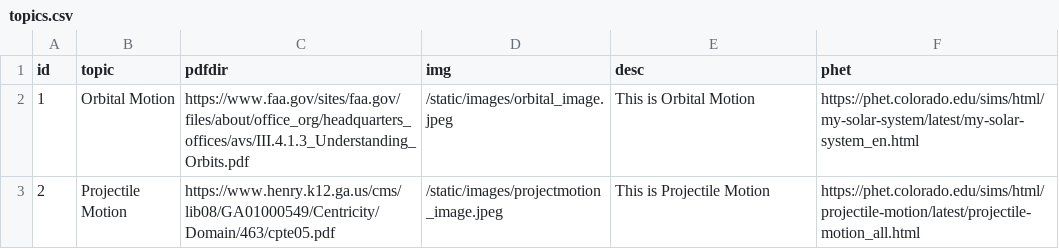
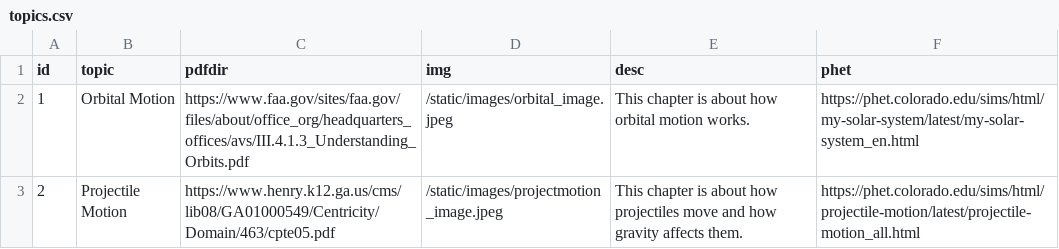
Before and after one commit to sidinfinity/vikinghacks2024, a CSV file: topics.csv, drawn as a sheet.

Commit message:
Update topics.csv

```diff
--- a/topics.csv
+++ b/topics.csv
@@ -1,3 +1,3 @@
 id,topic,pdfdir,img,desc,phet
-1,Orbital Motion,https://www.faa.gov/sites/faa.gov/files/about/office_org/headquarters_offices/avs/III.4.1.3_Understanding_Orbits.pdf,/static/images/orbital_image.jpeg, This is Orbital Motion,https://phet.colorado.edu/sims/html/my-solar-system/latest/my-solar-system_en.html
-2,Projectile Motion,https://www.henry.k12.ga.us/cms/lib08/GA01000549/Centricity/Domain/463/cpte05.pdf,/static/images/projectmotion_image.jpeg,This is Projectile Motion,https://phet.colorado.edu/sims/html/projectile-motion/latest/projectile-motion_all.html
+1,Orbital Motion,https://www.faa.gov/sites/faa.gov/files/about/office_org/headquarters_offices/avs/III.4.1.3_Understanding_Orbits.pdf,/static/images/orbital_image.jpeg, This chapter is about how orbital motion works. ,https://phet.colorado.edu/sims/html/my-solar-system/latest/my-solar-system_en.html
+2,Projectile Motion,https://www.henry.k12.ga.us/cms/lib08/GA01000549/Centricity/Domain/463/cpte05.pdf,/static/images/projectmotion_image.jpeg, This chapter is about how projectiles move and how gravity affects them. ,https://phet.colorado.edu/sims/html/projectile-motion/latest/projectile-motion_all.html
```
